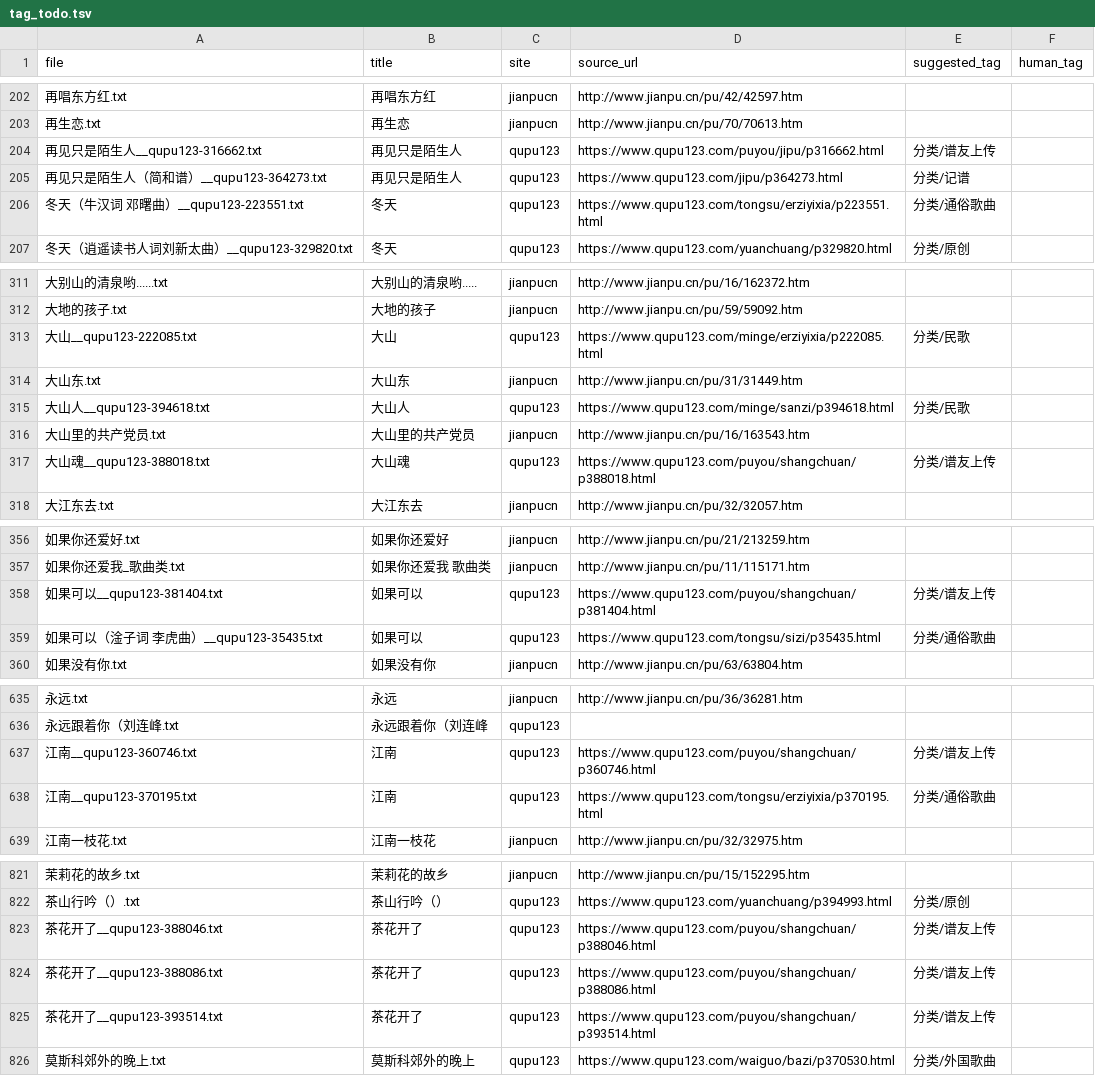
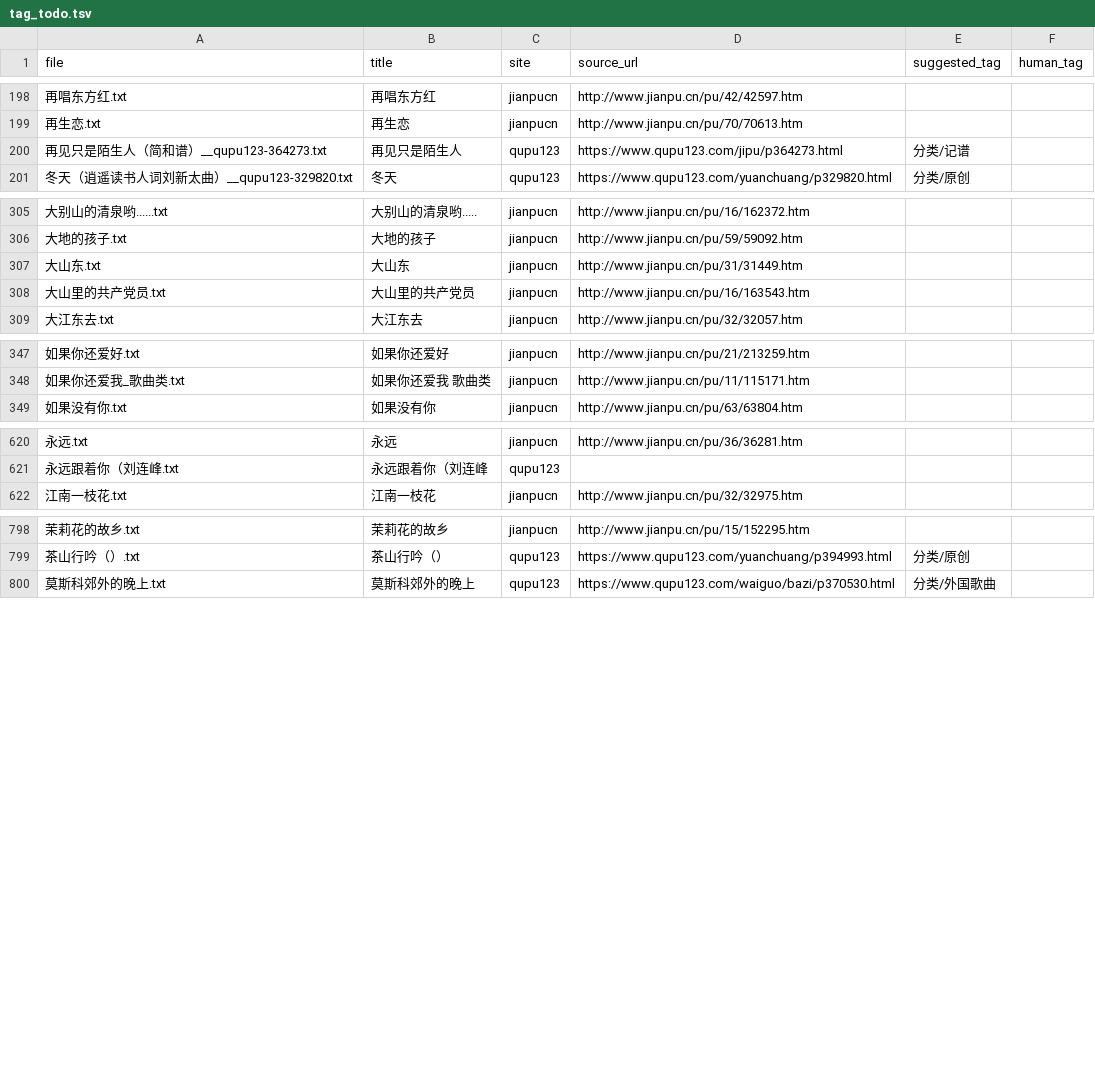
Before and after one commit to Francium-223/jianpu-db, a TSV file: misc/records/tag_todo.tsv, drawn as a sheet; only a part is shown, gaps mark what is left out; the diff covers the shown part only; the diff names each change by its address in the sheet, - before the commit and + after, or states it on an @@ line.

Commit message:
docs(records): §9 补标签提案漏歌 bug(已修+补 31 首) + tag_todo 刷新为 910 首 + 确认 jianpucn 无流派分类

```diff
--- a/misc/records/tag_todo.tsv
+++ b/misc/records/tag_todo.tsv
-row 204: 再见只是陌生人__qupu123-316662.txt | 再见只是陌生人 | qupu123 | https://www.qupu123.com/puyou/jipu/p316662.html | 分类/谱友上传
-row 206: 冬天（牛汉词 邓曙曲）__qupu123-223551.txt | 冬天 | qupu123 | https://www.qupu123.com/tongsu/erziyixia/p223551.html | 分类/通俗歌曲
-row 313: 大山__qupu123-222085.txt | 大山 | qupu123 | https://www.qupu123.com/minge/erziyixia/p222085.html | 分类/民歌
-row 315: 大山人__qupu123-394618.txt | 大山人 | qupu123 | https://www.qupu123.com/minge/sanzi/p394618.html | 分类/民歌
-row 317: 大山魂__qupu123-388018.txt | 大山魂 | qupu123 | https://www.qupu123.com/puyou/shangchuan/p388018.html | 分类/谱友上传
-row 358: 如果可以__qupu123-381404.txt | 如果可以 | qupu123 | https://www.qupu123.com/puyou/shangchuan/p381404.html | 分类/谱友上传
-row 359: 如果可以（淦子词 李虎曲）__qupu123-35435.txt | 如果可以 | qupu123 | https://www.qupu123.com/tongsu/sizi/p35435.html | 分类/通俗歌曲
-row 637: 江南__qupu123-360746.txt | 江南 | qupu123 | https://www.qupu123.com/puyou/shangchuan/p360746.html | 分类/谱友上传
-row 638: 江南__qupu123-370195.txt | 江南 | qupu123 | https://www.qupu123.com/tongsu/erziyixia/p370195.html | 分类/通俗歌曲
-row 823: 茶花开了__qupu123-388046.txt | 茶花开了 | qupu123 | https://www.qupu123.com/puyou/shangchuan/p388046.html | 分类/谱友上传
-row 824: 茶花开了__qupu123-388086.txt | 茶花开了 | qupu123 | https://www.qupu123.com/puyou/shangchuan/p388086.html | 分类/谱友上传
-row 825: 茶花开了__qupu123-393514.txt | 茶花开了 | qupu123 | https://www.qupu123.com/puyou/shangchuan/p393514.html | 分类/谱友上传
```
Also changed, not shown: 19 removed rows elsewhere in this file, 3 other files.
